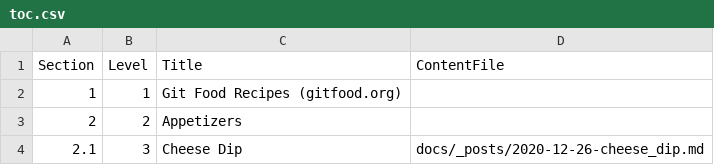
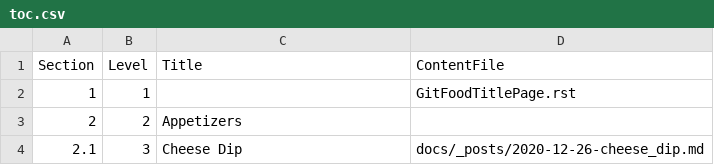
Before and after one commit to jondavid-black/food, a CSV file: toc.csv, drawn as a sheet; only a part is shown.

```diff
--- a/toc.csv
+++ b/toc.csv
@@ -1,3 +1,3 @@
 Section, Level, Title, ContentFile
-1, 1, Git Food Recipes (gitfood.org),
+1, 1, , GitFoodTitlePage.rst
 2, 2, Appetizers,
```
Also changed, not shown: 30 other files.
